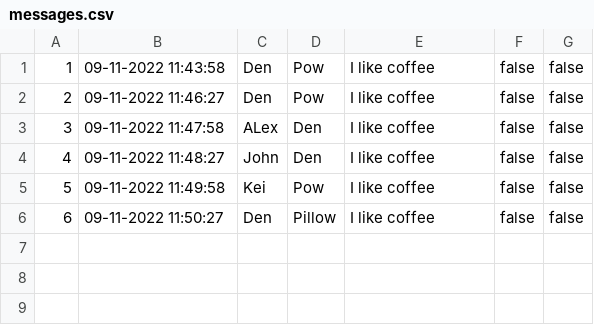
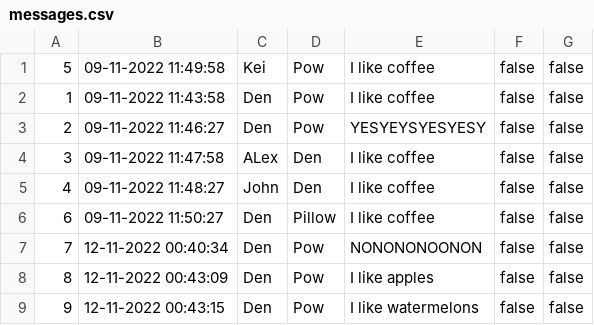
Before and after one commit to pjhenwood8/Project4, a CSV file: messages.csv, drawn as a sheet.

```diff
--- a/messages.csv
+++ b/messages.csv
@@ -1,6 +1,9 @@
+"5","09-11-2022 11:49:58","Kei","Pow","I like coffee","false","false"
 "1","09-11-2022 11:43:58","Den","Pow","I like coffee","false","false"
-"2","09-11-2022 11:46:27","Den","Pow","I like coffee","false","false"
+"2","09-11-2022 11:46:27","Den","Pow","YESYEYSYESYESY","false","false"
 "3","09-11-2022 11:47:58","ALex","Den","I like coffee","false","false"
 "4","09-11-2022 11:48:27","John","Den","I like coffee","false","false"
-"5","09-11-2022 11:49:58","Kei","Pow","I like coffee","false","false"
 "6","09-11-2022 11:50:27","Den","Pillow","I like coffee","false","false"
+"7","12-11-2022 00:40:34","Den","Pow","NONONONOONON","false","false"
+"8","12-11-2022 00:43:09","Den","Pow","I like apples","false","false"
+"9","12-11-2022 00:43:15","Den","Pow","I like watermelons","false","false"
```
Also changed, not shown: 2 other files.
